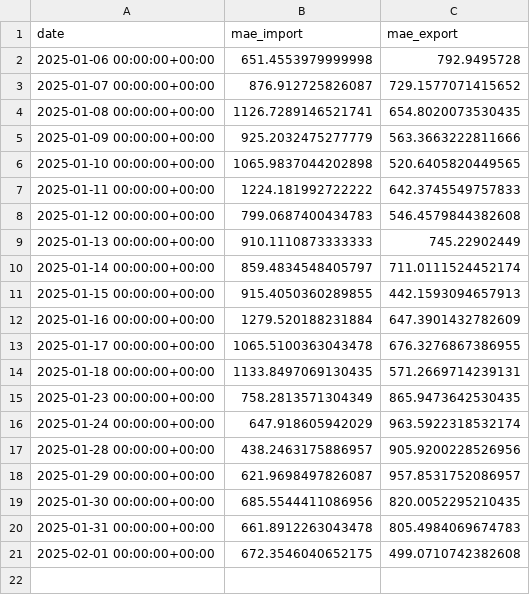
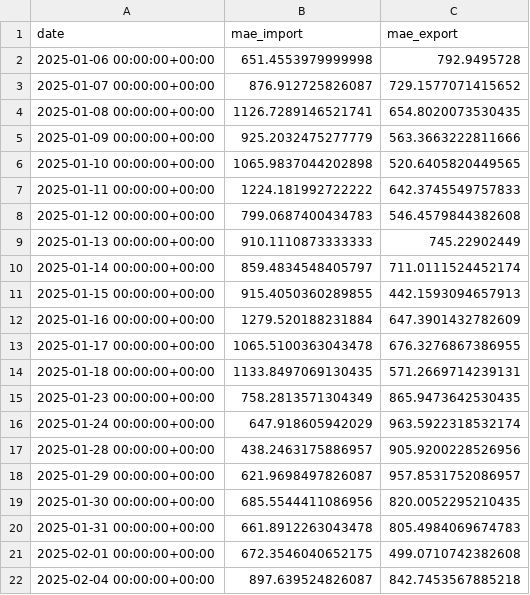
Before and after one commit to banzuzi-carioni/cross-border-electricity-flow-prediction, a CSV file: inference_pipeline/monitoring/mae_metrics.csv, drawn as a sheet.

```diff
--- a/inference_pipeline/monitoring/mae_metrics.csv
+++ b/inference_pipeline/monitoring/mae_metrics.csv
@@ -21 +21,2 @@ date,mae_import,mae_export
 2025-02-01 00:00:00+00:00,672.3546040652175,499.0710742382608
+2025-02-04 00:00:00+00:00,897.639524826087,842.7453567885218
```
Also changed, not shown: inference_pipeline/predictions/predictions.csv.
